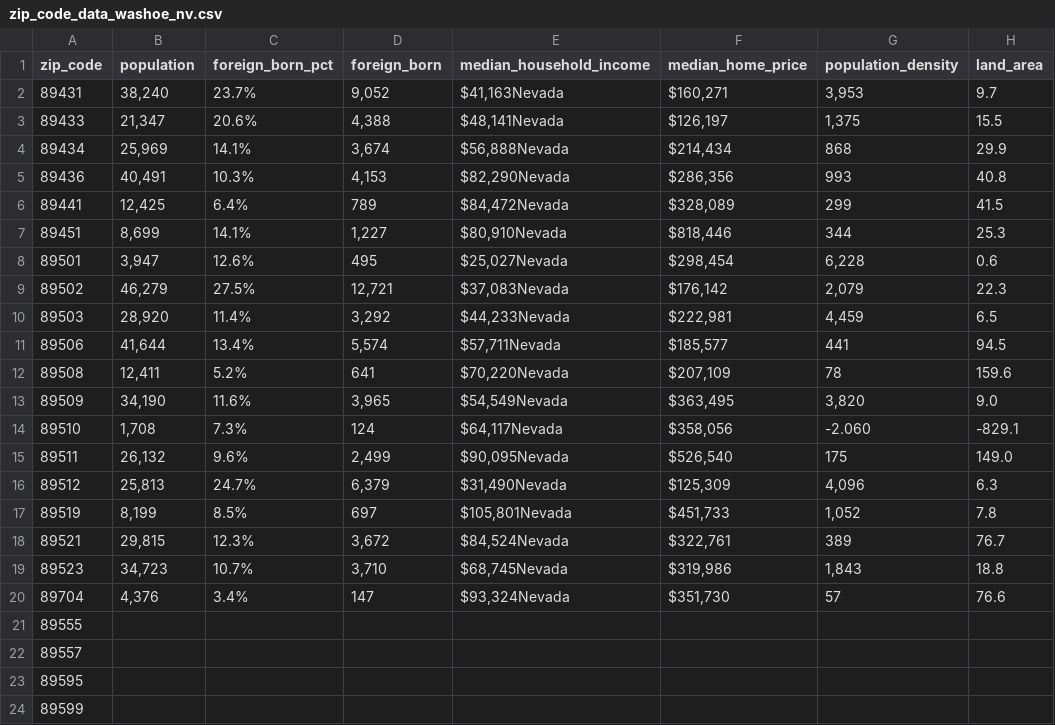
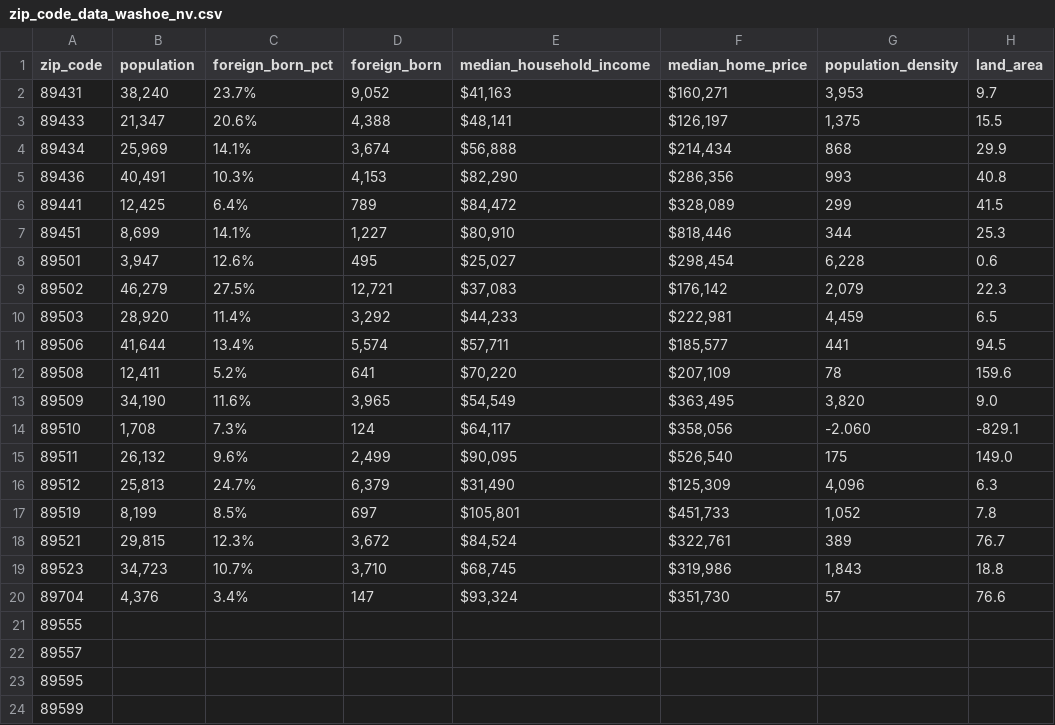
Before and after one commit to jerryvig/condados, a CSV file: zip_code_data_washoe_nv.csv, drawn as a sheet; only a part is shown; the diff names each change by its address in the sheet, - before the commit and + after, or states it on an @@ line.

```diff
--- a/zip_code_data_washoe_nv.csv
+++ b/zip_code_data_washoe_nv.csv
-E2 (median_household_income): $41,163Nevada
+E2 (median_household_income): $41,163
-E3 (median_household_income): $48,141Nevada
+E3 (median_household_income): $48,141
-E4 (median_household_income): $56,888Nevada
+E4 (median_household_income): $56,888
-E5 (median_household_income): $82,290Nevada
+E5 (median_household_income): $82,290
-E6 (median_household_income): $84,472Nevada
+E6 (median_household_income): $84,472
-E7 (median_household_income): $80,910Nevada
+E7 (median_household_income): $80,910
-E8 (median_household_income): $25,027Nevada
+E8 (median_household_income): $25,027
-E9 (median_household_income): $37,083Nevada
+E9 (median_household_income): $37,083
-E10 (median_household_income): $44,233Nevada
+E10 (median_household_income): $44,233
-E11 (median_household_income): $57,711Nevada
+E11 (median_household_income): $57,711
-E12 (median_household_income): $70,220Nevada
+E12 (median_household_income): $70,220
-E13 (median_household_income): $54,549Nevada
+E13 (median_household_income): $54,549
-E14 (median_household_income): $64,117Nevada
+E14 (median_household_income): $64,117
-E15 (median_household_income): $90,095Nevada
+E15 (median_household_income): $90,095
-E16 (median_household_income): $31,490Nevada
+E16 (median_household_income): $31,490
-E17 (median_household_income): $105,801Nevada
+E17 (median_household_income): $105,801
-E18 (median_household_income): $84,524Nevada
+E18 (median_household_income): $84,524
-E19 (median_household_income): $68,745Nevada
+E19 (median_household_income): $68,745
-E20 (median_household_income): $93,324Nevada
+E20 (median_household_income): $93,324
```
Also changed, not shown: 1 other file.
